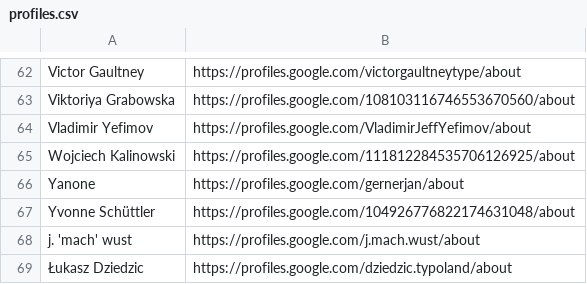
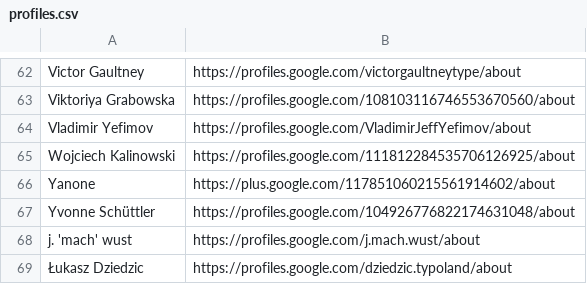
Before and after one commit to googlefonts/googlefontsdirectory-old, a CSV file: designers/profiles.csv, drawn as a sheet; only a part is shown, gaps mark what is left out.

Commit message:
Changing Yanone G+ page

```diff
--- a/designers/profiles.csv
+++ b/designers/profiles.csv
@@ -65,3 +65,3 @@ Vladimir Yefimov,https://profiles.google.com/VladimirJeffYefimov/about
 Wojciech Kalinowski,https://profiles.google.com/111812284535706126925/about
-Yanone,https://profiles.google.com/gernerjan/about
+Yanone,https://plus.google.com/117851060215561914602/about
 Yvonne Schüttler,https://profiles.google.com/104926776822174631048/about
```
